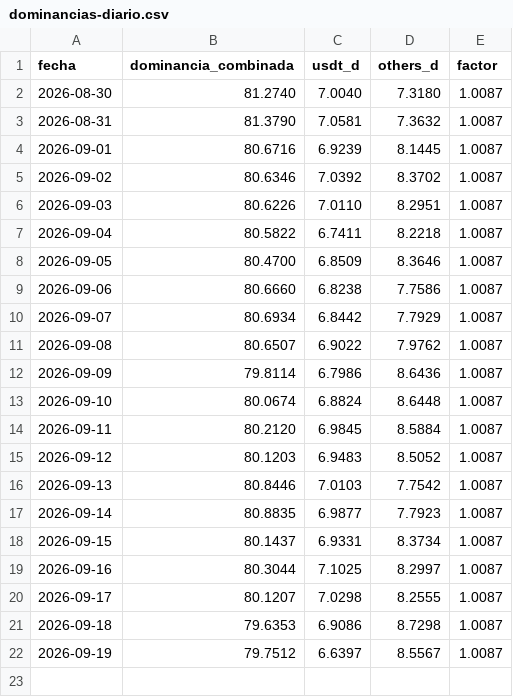
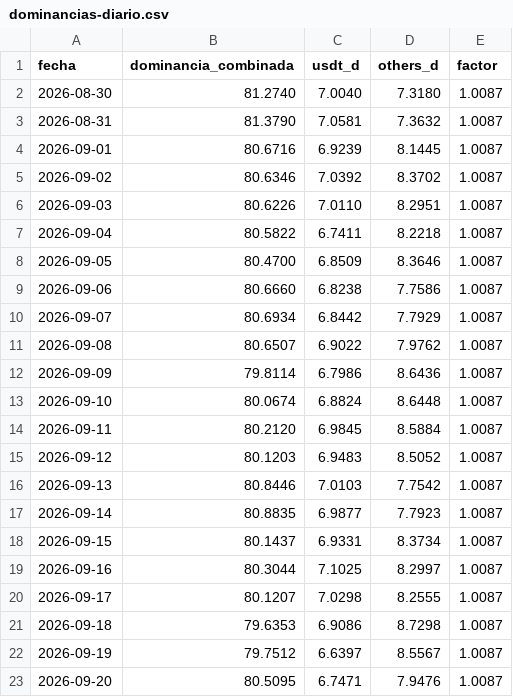
Before and after one commit to dhcode-arg/vmc, a CSV file: datos/dominancias-diario.csv, drawn as a sheet.

```diff
--- a/datos/dominancias-diario.csv
+++ b/datos/dominancias-diario.csv
@@ -22 +22,2 @@ fecha,dominancia_combinada,usdt_d,others_d,factor
 2026-09-19,79.7512,6.6397,8.5567,1.0087
+2026-09-20,80.5095,6.7471,7.9476,1.0087
```
Also changed, not shown: datos/dominancia-combinada.csv, datos/others-dominancia.csv, 1 other file.
